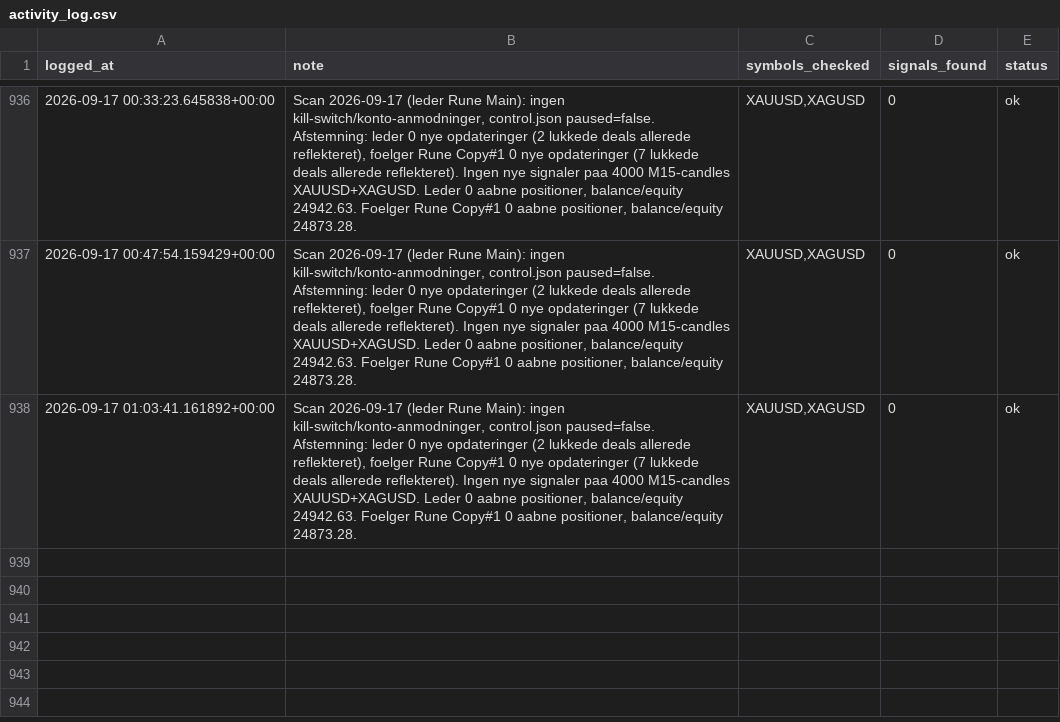
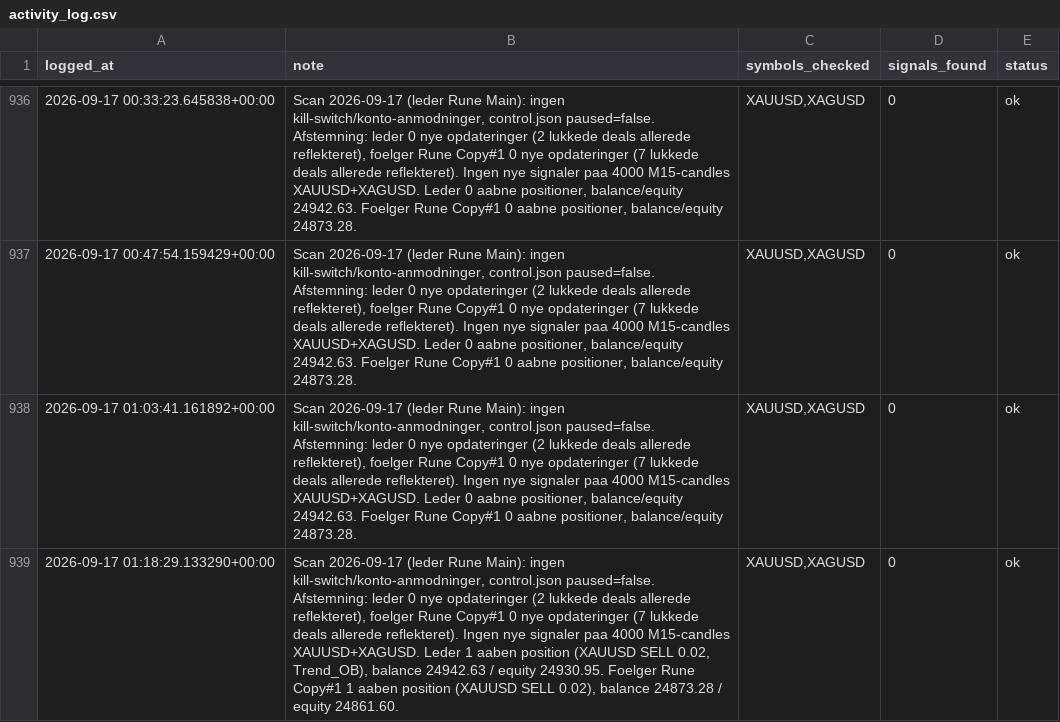
Before and after one commit to Runetherune/trading-dashboard, a CSV file: activity_log.csv, drawn as a sheet; only a part is shown, gaps mark what is left out; the diff names each change by its address in the sheet, - before the commit and + after, or states it on an @@ line.

Commit message:
Scan 2026-09-17 (leder Rune Main): ingen kill-switch/konto-anmodninger, control.json paused=false. Afstemning: leder 0 nye opdateringer (2 lukkede deals allerede reflekteret), foelger Rune Copy#1 0 nye opdateringer (7 lukkede deals allerede reflekteret). Ingen nye signaler paa 4000 M15-candles XAUUSD+XAGUSD. Leder 1 aaben position (XAUUSD SELL 0.02, Trend_OB), balance/equity 24942.63/24930.95. Foelger Rune Copy#1 1 aaben position (XAUUSD SELL 0.02), balance/equity 24873.28/24861.60.

```diff
--- a/activity_log.csv
+++ b/activity_log.csv
+row 939: 2026-09-17 01:18:29.133290+00:00 | Scan 2026-09-17 (leder Rune Main): ingen kill-switch/konto-anmodninger, control.json paused=false. Afstemning: leder 0 nye opdateringer (2 lukkede deals allerede reflekteret), foelger Rune Copy#1 0 nye opdateringer (7 lukkede deals allerede reflekteret). Ingen nye signaler paa 4000 M15-candles XAUUSD+XAGUSD. Leder 1 aaben position (XAUUSD SELL 0.02, Trend_OB), balance 24942.63 / equity 24930.95. Foelger Rune Copy#1 1 aaben position (XAUUSD SELL 0.02), balance 24873.28 / equity 24861.60. | XAUUSD,XAGUSD | 0 | ok
```
Also changed, not shown: account_status.csv, 1 other file.
